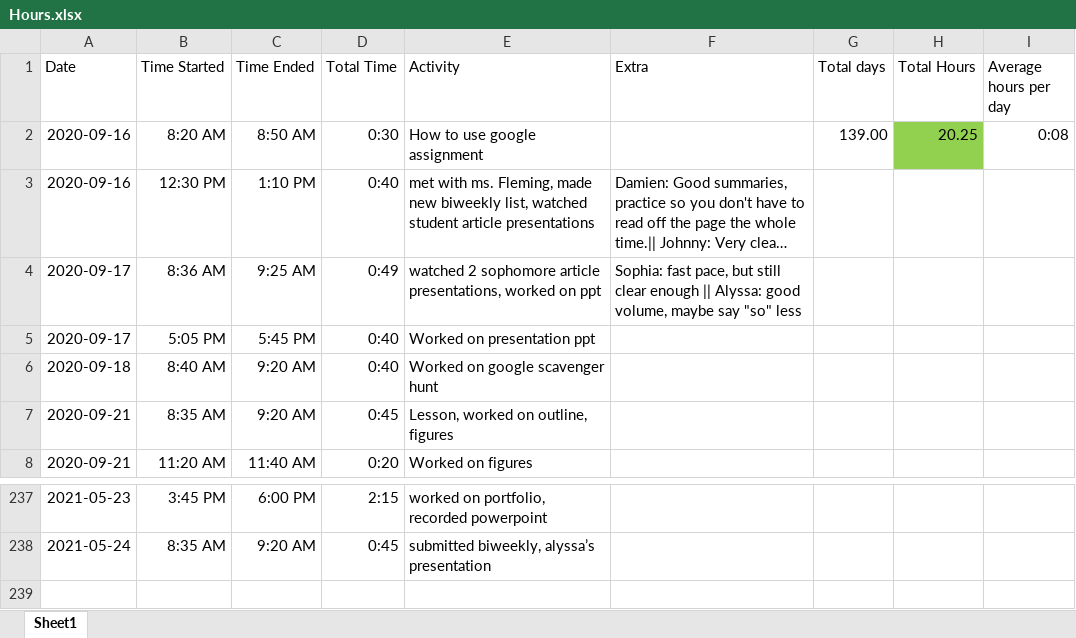
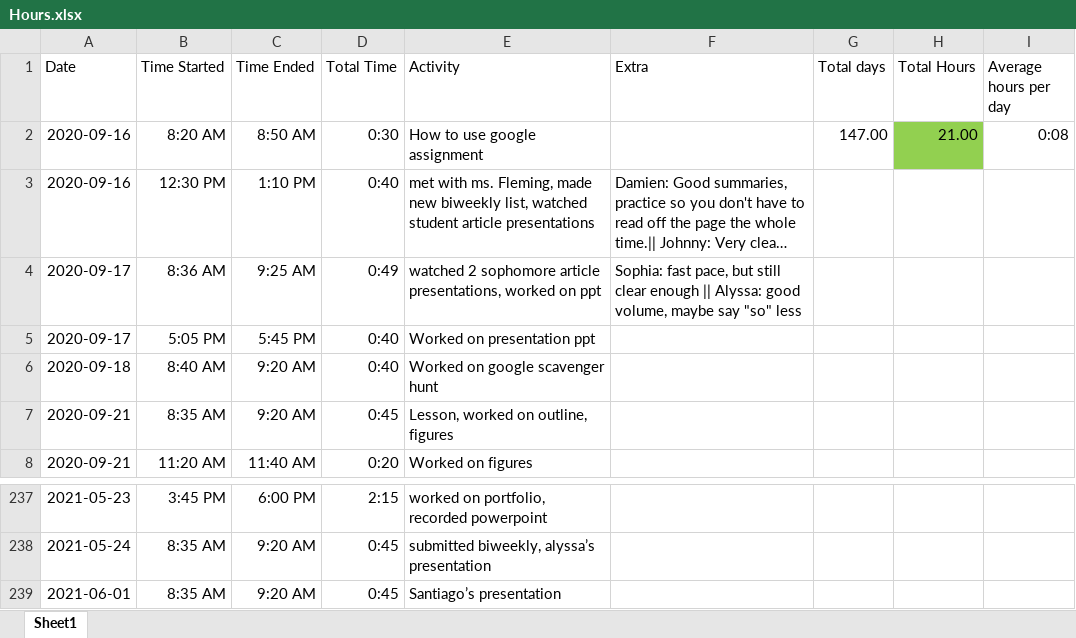
Before and after one commit to ben-goldman/nino3.4-amplitude, an Excel workbook: Hours.xlsx, sheet Sheet1, drawn as a sheet; only a part is shown, gaps mark what is left out; long unchanged cells end in …; values as stored, in another font and other column widths than the file's, no borders; the diff names each change by its address in the sheet, - before the commit and + after, or states it on an @@ line.

Commit message:
presentation edits

```diff
--- a/Hours.xlsx (sheet Sheet1)
+++ b/Hours.xlsx (sheet Sheet1)
-G2 (Total days): 139.00
+G2 (Total days): 147.00
-H2 (Total Hours): 20.25
+H2 (Total Hours): 21.00
+row 239: 2021-06-01 | 8:35 AM | 9:20 AM | 0:45 | Santiago’s presentation
```
Also changed, not shown: 11 other files.
